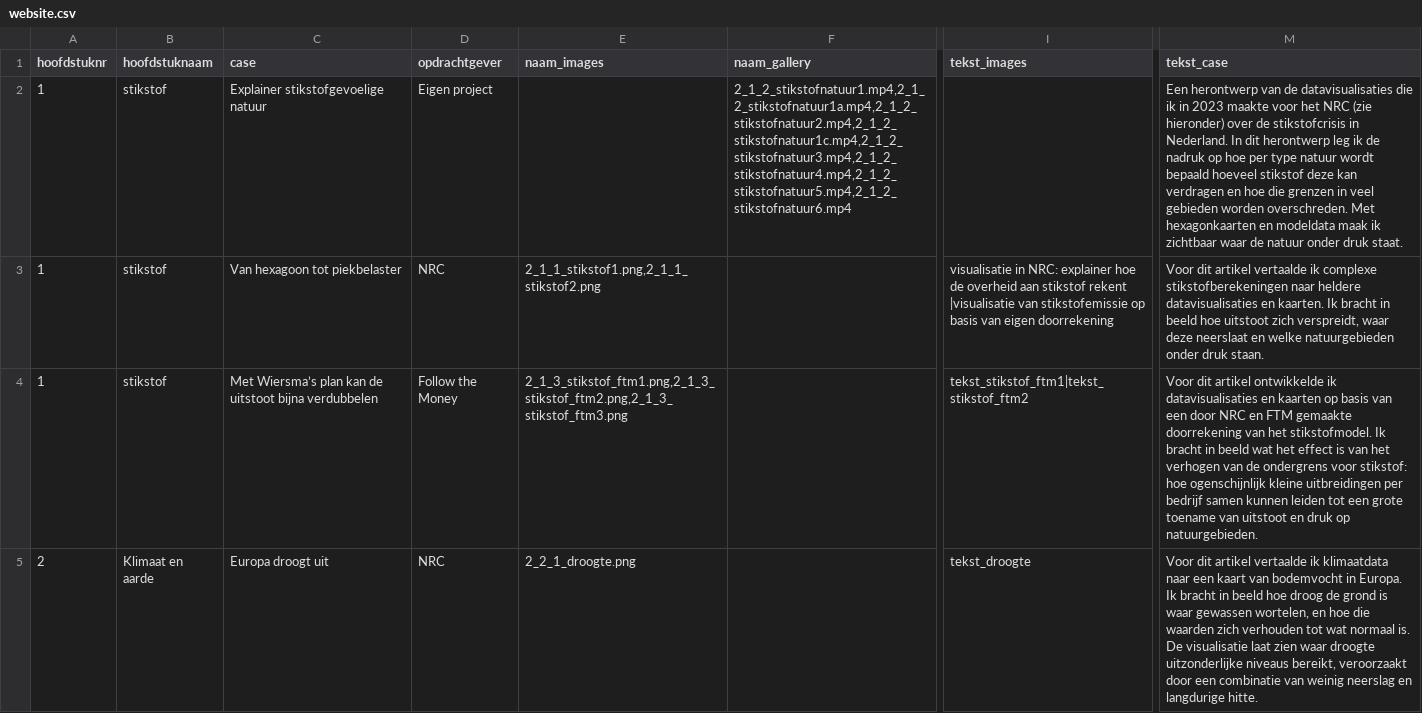
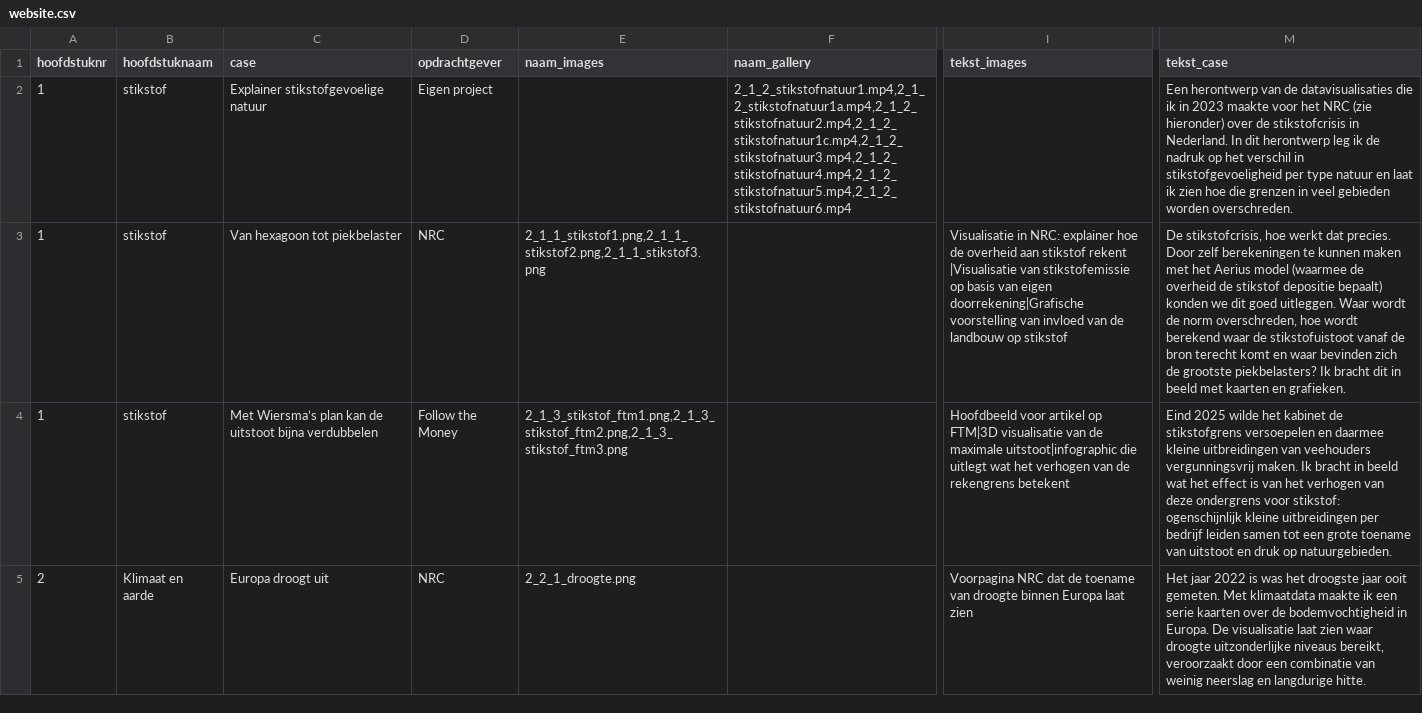
Before and after one commit to TimTensen00/portfolio, a CSV file: website.csv, drawn as a sheet; only a part is shown, gaps mark what is left out; the diff covers the shown part only; the diff names each change by its address in the sheet, - before the commit and + after, or states it on an @@ line.

```diff
--- a/website.csv
+++ b/website.csv
-M2 (tekst_case): …nadruk op hoe per type natuur wordt bepaald hoeveel stikstof deze kan verdragen en hoe die grenzen in veel gebieden worden overschreden. Met hexagonkaarten en modeldata maak ik zichtbaar waar de natuur onder druk staat.
+M2 (tekst_case): …nadruk op het verschil in stikstofgevoeligheid per type natuur en laat ik zien hoe die grenzen in veel gebieden worden overschreden.
-E3 (naam_images): 2_1_1_stikstof1.png,2_1_1_stikstof2.png
+E3 (naam_images): 2_1_1_stikstof1.png,2_1_1_stikstof2.png,2_1_1_stikstof3.png
-I3 (tekst_images): visualisatie in NRC: explainer hoe de overheid aan stikstof rekent |visualisatie van stikstofemissie op basis van eigen doorrekening
+I3 (tekst_images): Visualisatie in NRC: explainer hoe de overheid aan stikstof rekent |Visualisatie van stikstofemissie op basis van eigen doorrekening|Grafische voorstelling van invloed van de landbouw op stikstof
-M3 (tekst_case): Voor dit artikel vertaalde ik complexe stikstofberekeningen naar heldere datavisualisaties en kaarten. Ik bracht in beeld hoe uitstoot zich verspreidt, waar deze neerslaat en welke natuurgebieden onder druk staan.
+M3 (tekst_case): De stikstofcrisis, hoe werkt dat precies. Door zelf berekeningen te kunnen maken met het Aerius model (waarmee de overheid de stikstof depositie bepaalt) konden we dit goed uitleggen. Waar wordt de norm overschreden, hoe wordt berekend waar de stikstofuistoot vanaf de bron terecht komt en waar bevinden zich de grootste piekbelasters? Ik bracht dit in beeld met kaarten en grafieken.
-I4 (tekst_images): tekst_stikstof_ftm1|tekst_stikstof_ftm2
+I4 (tekst_images): Hoofdbeeld voor artikel op FTM|3D visualisatie van de maximale uitstoot|infographic die uitlegt wat het verhogen van de rekengrens betekent
-M4 (tekst_case): Voor dit artikel ontwikkelde ik datavisualisaties en kaarten op basis van een door NRC en FTM gemaakte doorrekening van het stikstofmodel. Ik bracht in beeld wat het effect is van het verhogen van de ondergrens voor stikstof: hoe ogenschijnlijk kleine uitbreidingen per bedrijf samen kunnen leiden tot een…
+M4 (tekst_case): Eind 2025 wilde het kabinet de stikstofgrens versoepelen en daarmee kleine uitbreidingen van veehouders vergunningsvrij maken. Ik bracht in beeld wat het effect is van het verhogen van deze ondergrens voor stikstof: ogenschijnlijk kleine uitbreidingen per bedrijf leiden samen tot een…
-I5 (tekst_images): tekst_droogte
+I5 (tekst_images): Voorpagina NRC dat de toename van droogte binnen Europa laat zien
-M5 (tekst_case): Voor dit artikel vertaalde ik klimaatdata naar een kaart van bodemvocht in Europa. Ik bracht in beeld hoe droog de grond is waar gewassen wortelen, en hoe die waarden zich verhouden tot wat normaal is. De visualisatie…
+M5 (tekst_case): Het jaar 2022 is was het droogste jaar ooit gemeten. Met klimaatdata maakte ik een serie kaarten over de bodemvochtigheid in Europa. De visualisatie…
```
Also changed, not shown: 2 added rows, 1 removed row and 37 edited cells elsewhere in this file, 19 other files.
